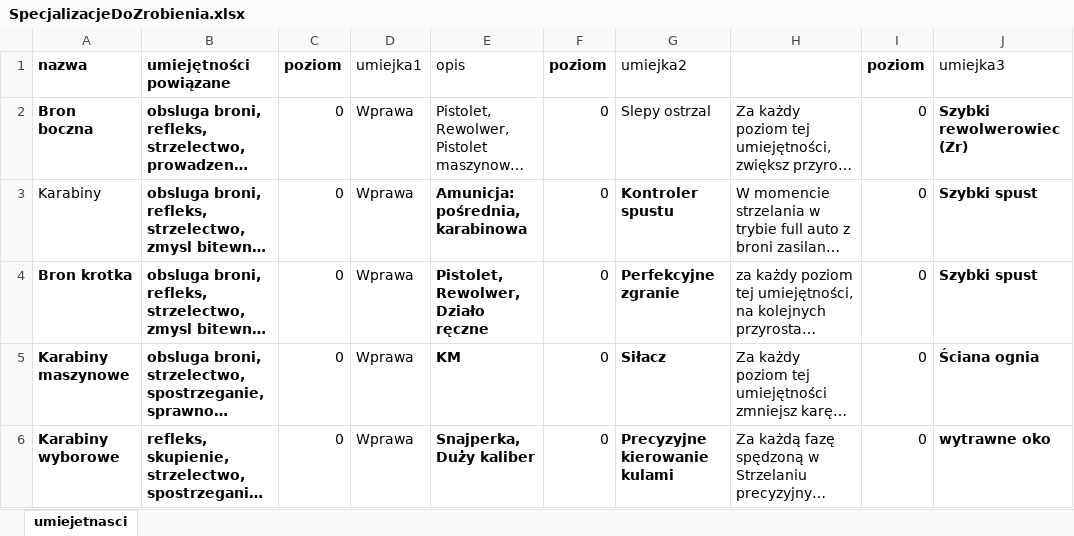
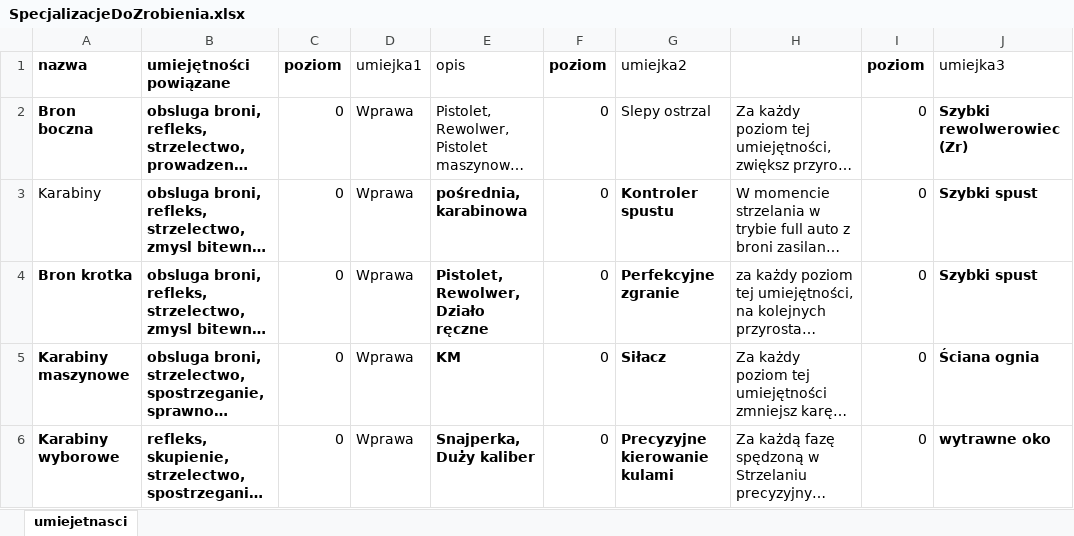
Before and after one commit to PLchochliman/TG, an Excel workbook: SpecjalizacjeDoZrobienia.xlsx, sheet umiejetnasci, drawn as a sheet; only a part is shown; long unchanged cells end in …; values as stored, in another font and other column widths than the file's, no borders; the diff names each change by its address in the sheet, - before the commit and + after, or states it on an @@ line.

```diff
--- a/SpecjalizacjeDoZrobienia.xlsx (sheet umiejetnasci)
+++ b/SpecjalizacjeDoZrobienia.xlsx (sheet umiejetnasci)
-E3: Amunicja: pośrednia, karabinowa
+E3: pośrednia, karabinowa
```
Also changed, not shown: TabelaBroni.xlsx, 2 other files.
